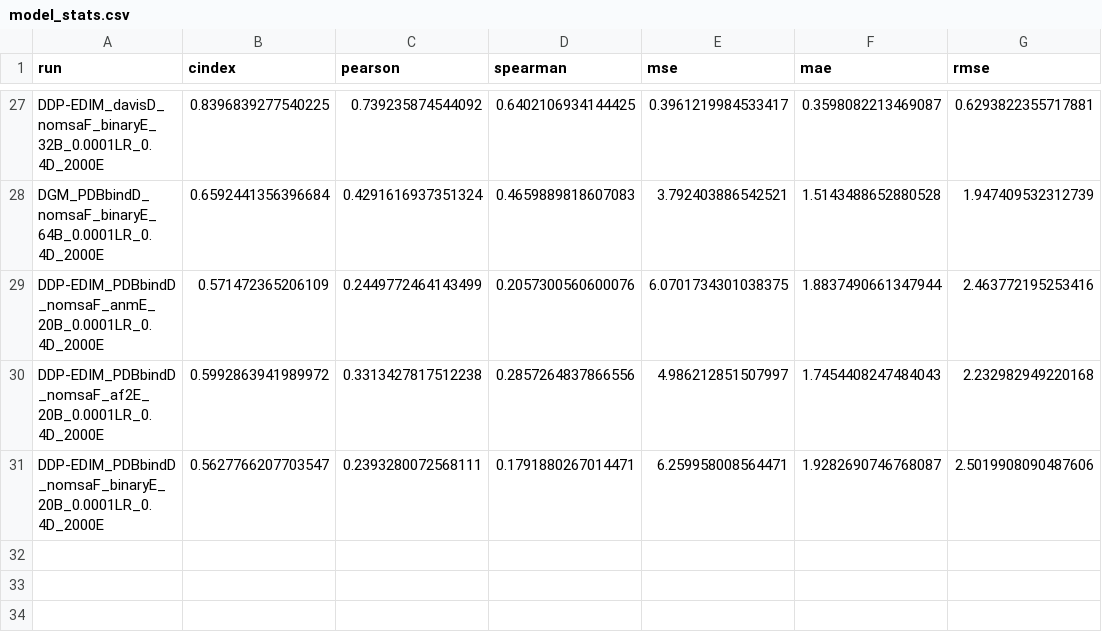
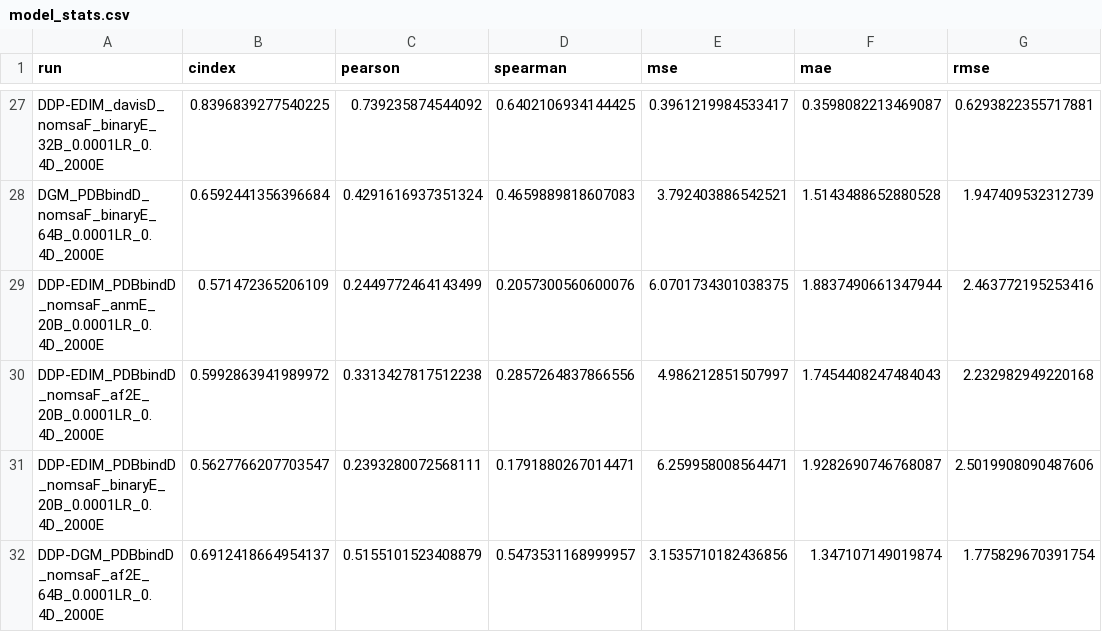
Before and after one commit to jyaacoub/MutDTA, a CSV file: results/model_media/model_stats.csv, drawn as a sheet; only a part is shown, gaps mark what is left out; the diff names each change by its address in the sheet, - before the commit and + after, or states it on an @@ line.

Commit message:
results: plain + af2 works better than with ESM...

```diff
--- a/results/model_media/model_stats.csv
+++ b/results/model_media/model_stats.csv
+row 32: DDP-DGM_PDBbindD_nomsaF_af2E_64B_0.0001LR_0.4D_2000E | 0.6912418664954137 | 0.5155101523408879 | 0.5473531168999957 | 3.1535710182436856 | 1.347107149019874 | 1.775829670391754
```
Also changed, not shown: 4 other files.
